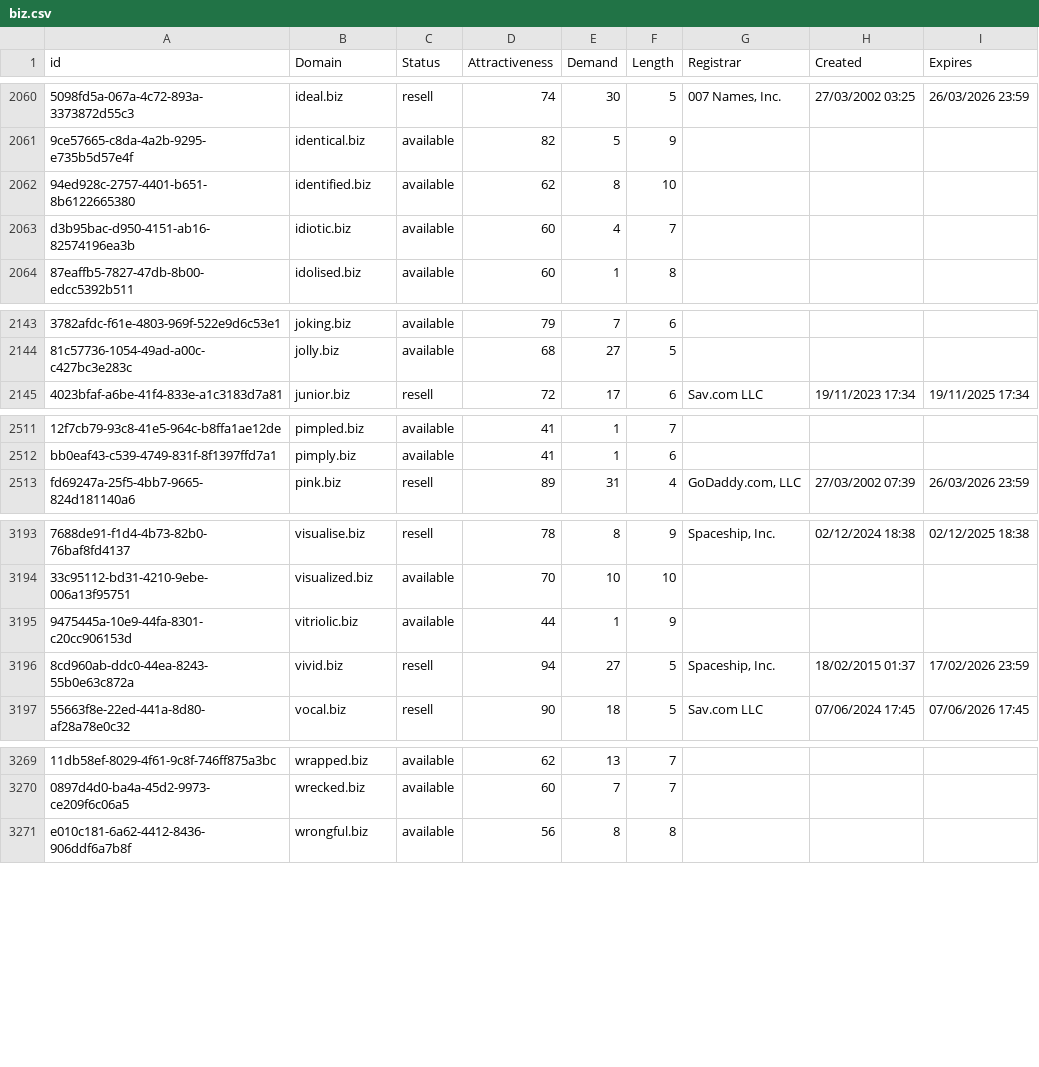
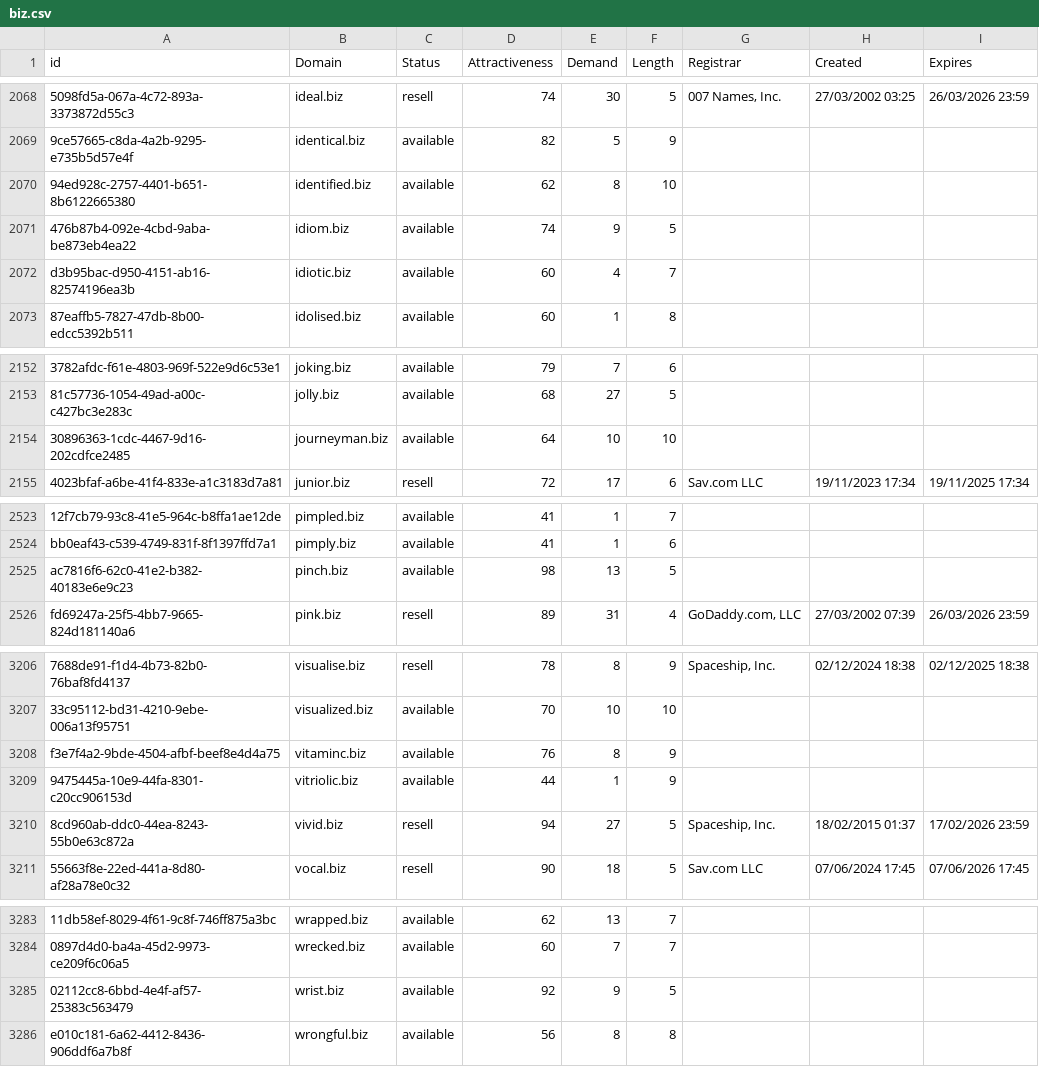
Before and after one commit to UniqueDomains/biz-oneword-domains, a CSV file: biz.csv, drawn as a sheet; only a part is shown, gaps mark what is left out; the diff covers the shown part only; the diff names each change by its address in the sheet, - before the commit and + after, or states it on an @@ line.

```diff
--- a/biz.csv
+++ b/biz.csv
+row 2071: 476b87b4-092e-4cbd-9aba-be873eb4ea22 | idiom.biz | available | 74 | 9 | 5
+row 2154: 30896363-1cdc-4467-9d16-202cdfce2485 | journeyman.biz | available | 64 | 10 | 10
+row 2525: ac7816f6-62c0-41e2-b382-40183e6e9c23 | pinch.biz | available | 98 | 13 | 5
+row 3208: f3e7f4a2-9bde-4504-afbf-beef8e4d4a75 | vitaminc.biz | available | 76 | 8 | 9
+row 3285: 02112cc8-6bbd-4e4f-af57-25383c563479 | wrist.biz | available | 92 | 9 | 5
```
Also changed, not shown: 10 added rows and 17 edited cells elsewhere in this file, 2 other files.
